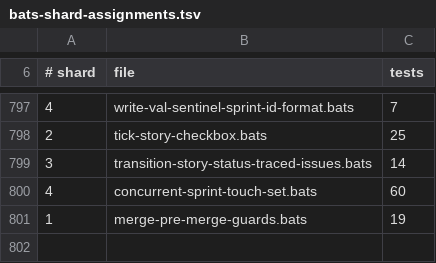
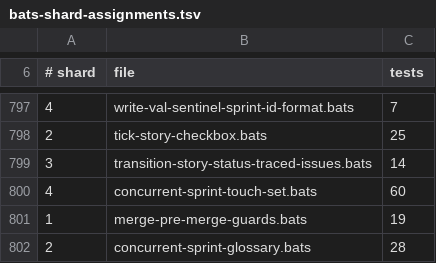
Before and after one commit to gaiastudio-ai/gaia-framework, a TSV file: .github/bats-shard-assignments.tsv, drawn as a sheet; only a part is shown, gaps mark what is left out; the diff names each change by its address in the sheet, - before the commit and + after, or states it on an @@ line.

Commit message:
fix(ci): add concurrent-sprint-glossary.bats to shard 2
New test file from staging merge (glossary entries).

```diff
--- a/.github/bats-shard-assignments.tsv
+++ b/.github/bats-shard-assignments.tsv
+row 802: 2 | concurrent-sprint-glossary.bats | 28
```
